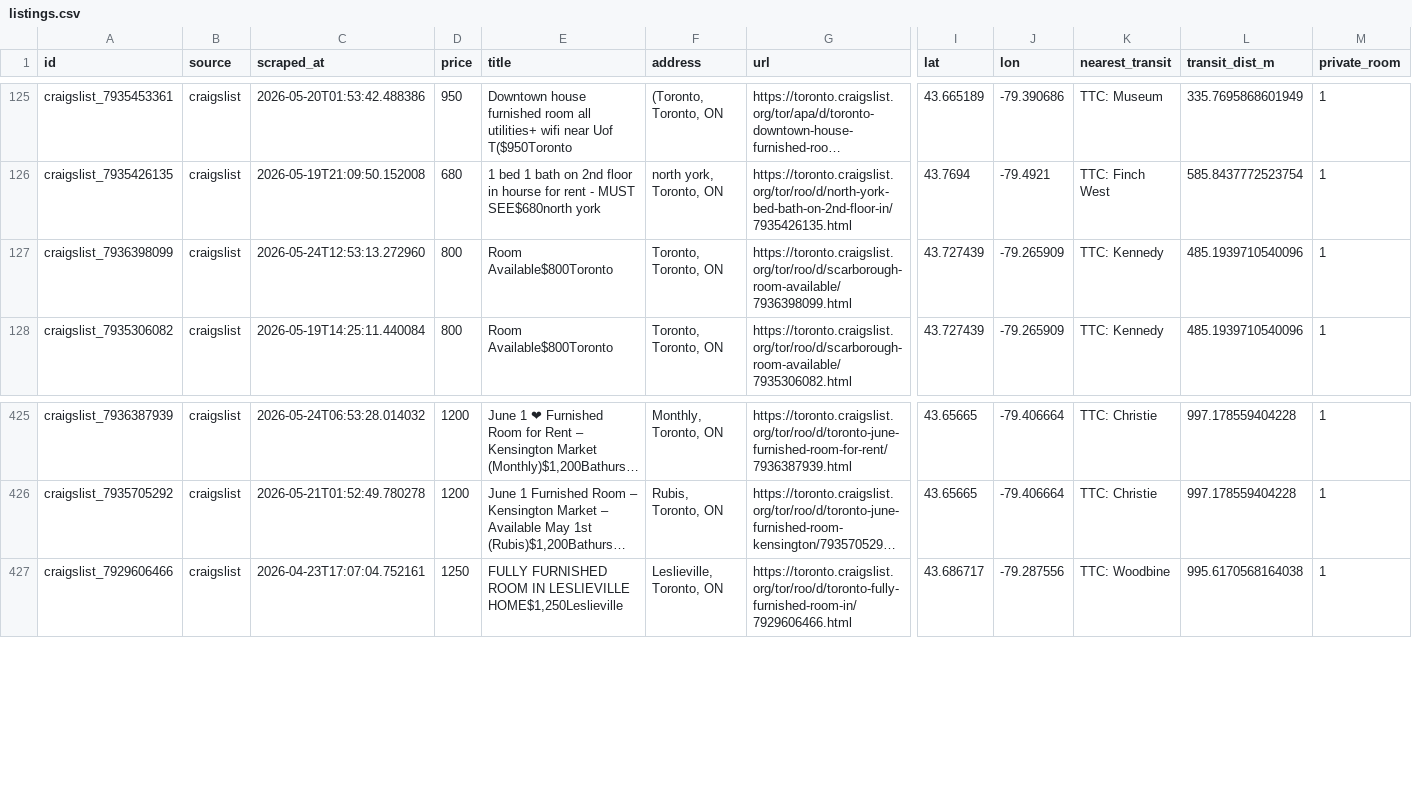
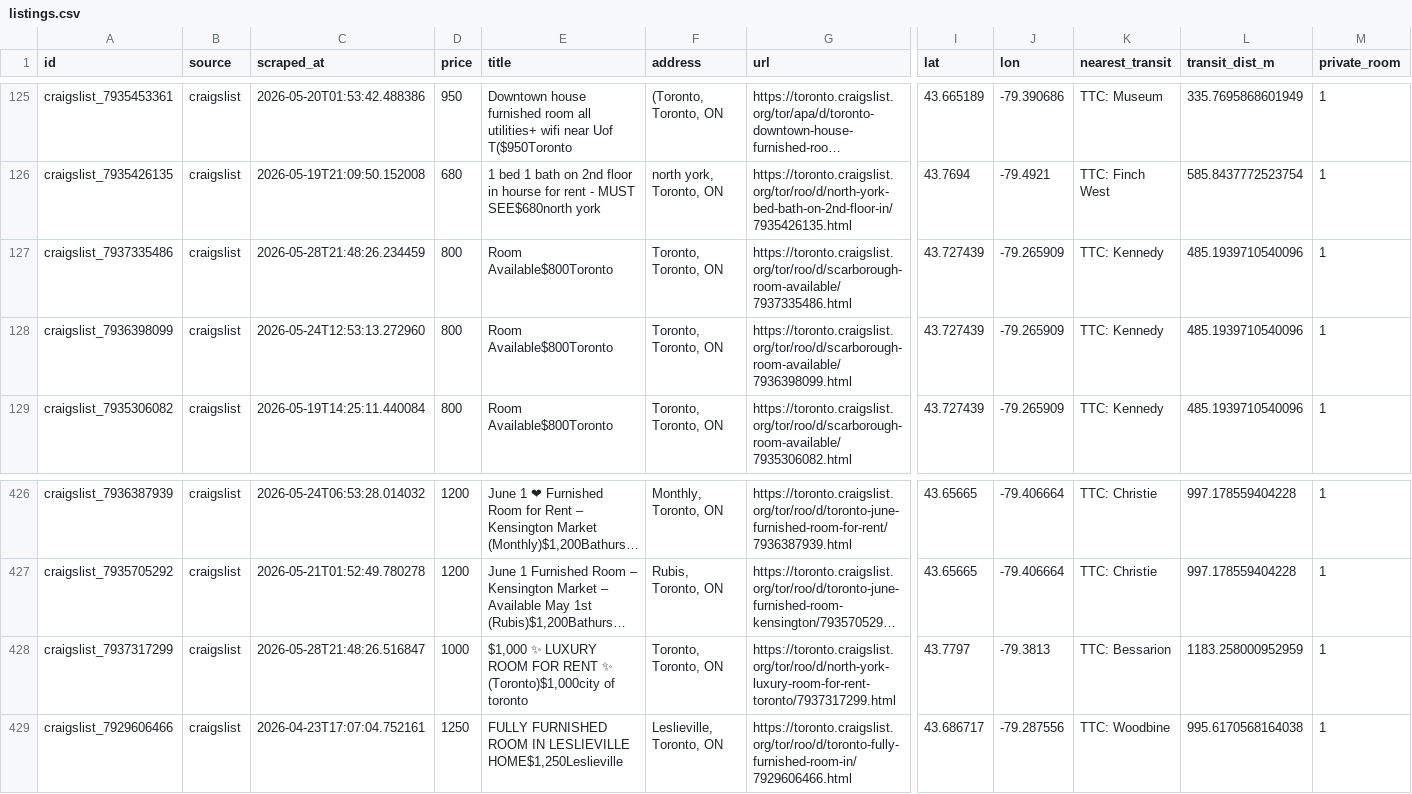
Before and after one commit to ons96/toronto-rental-agent, a CSV file: data/listings.csv, drawn as a sheet; only a part is shown, gaps mark what is left out; long unchanged cells end in …; rows hold the shown columns only; the diff names each change by its address in the sheet, - before the commit and + after, or states it on an @@ line.

```diff
--- a/data/listings.csv
+++ b/data/listings.csv
+row 127: craigslist_7937335486 | craigslist | 2026-05-28T21:48:26.234459 | 800 | Room Available$800Toronto | Toronto, Toronto, ON | https://toronto.craigslist.org/tor/roo/d/scarborough-room-available/7937335486.html | 43.727439 | -79.265909 | TTC: Kennedy | 485.1939710540096 | 1
+row 428: craigslist_7937317299 | craigslist | 2026-05-28T21:48:26.516847 | 1000 | $1,000 ✨ LUXURY ROOM FOR RENT ✨ (Toronto)$1,000city of toronto | Toronto, Toronto, ON | https://toronto.craigslist.org/tor/roo/d/north-york-luxury-room-for-rent-toronto/7937317299.html | 43.7797 | -79.3813 | TTC: Bessarion | 1183.258000952959 | 1
```
